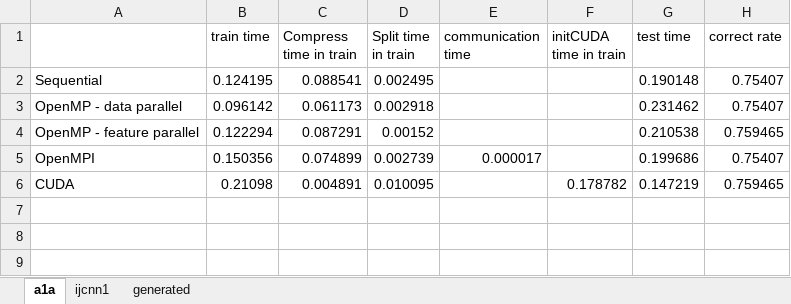
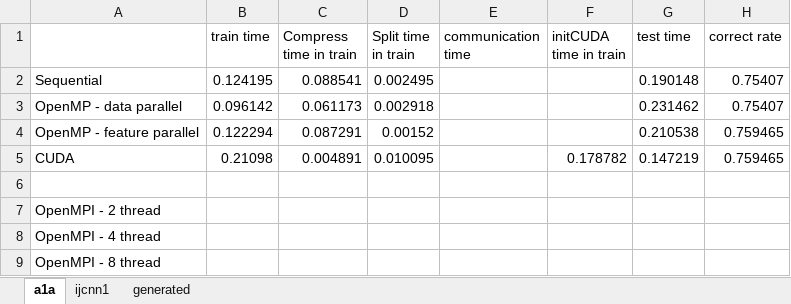
Before and after one commit to linna1998/Parallel-Decision-Tree-on-GPU, an Excel workbook: Evaluation/speedup table.xlsx, sheet a1a, drawn as a sheet; values as stored, in another font and other column widths than the file's, no borders; removed rows and columns are numbered as before the commit, all else as after; the diff names each change by its address in the sheet, - before the commit and + after, or states it on an @@ line.

```diff
--- a/Evaluation/speedup table.xlsx (sheet a1a)
+++ b/Evaluation/speedup table.xlsx (sheet a1a)
-row 5: OpenMPI | 0.150356 | 0.074899 | 0.002739 | 0.000017 |  | 0.199686 | 0.75407
+row 6: (empty)
+row 7: OpenMPI - 2 thread
+row 8: OpenMPI - 4 thread
+row 9: OpenMPI - 8 thread
```
Also changed, not shown: sheet generated, sheet ijcnn1, 2 other files.
